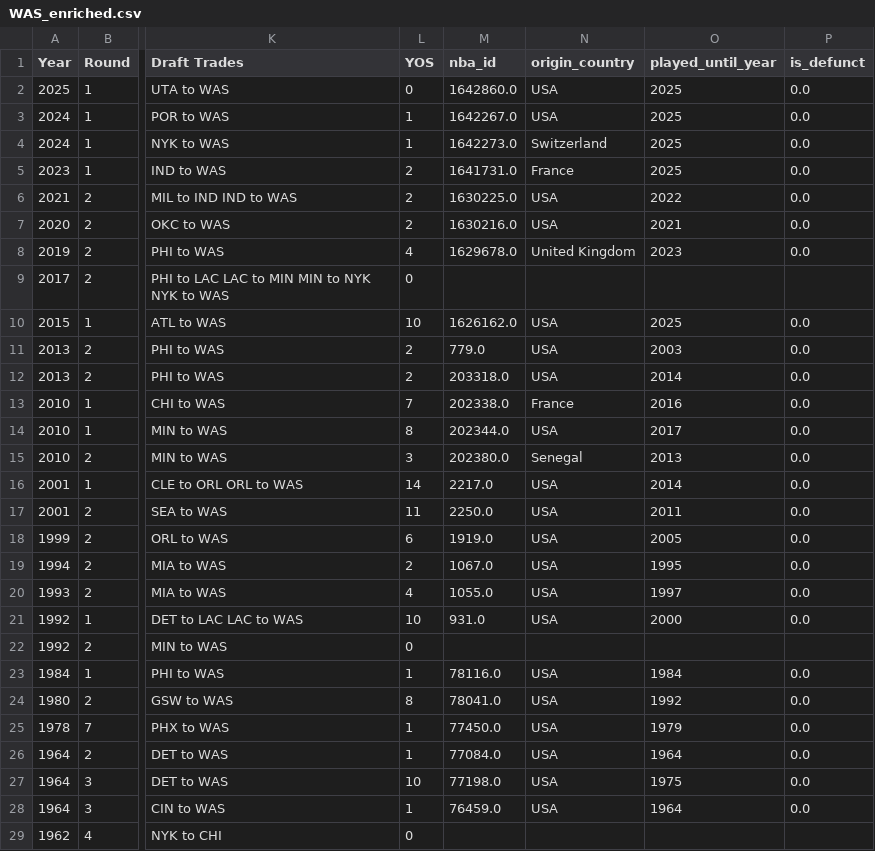
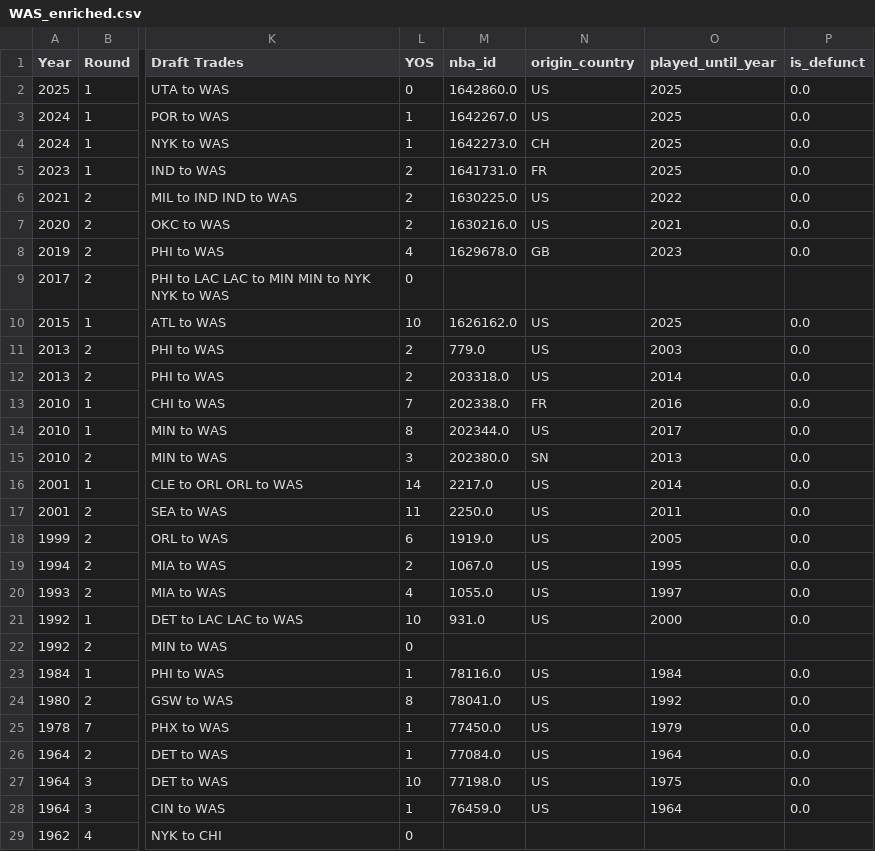
Before and after one commit to gtkacz/nba-real-draft-history, a CSV file: frontend/public/data/csv/WAS_enriched.csv, drawn as a sheet; only a part is shown, gaps mark what is left out; the diff covers the shown part only; the diff names each change by its address in the sheet, - before the commit and + after, or states it on an @@ line.

```diff
--- a/frontend/public/data/csv/WAS_enriched.csv
+++ b/frontend/public/data/csv/WAS_enriched.csv
-N2:N3 (origin_country): USA
+N2:N3 (origin_country): US
-N4 (origin_country): Switzerland
+N4 (origin_country): CH
-N5 (origin_country): France
+N5 (origin_country): FR
-N6:N7 (origin_country): USA
+N6:N7 (origin_country): US
-N8 (origin_country): United Kingdom
+N8 (origin_country): GB
-N10:N12 (origin_country): USA
+N10:N12 (origin_country): US
-N13 (origin_country): France
+N13 (origin_country): FR
-N14 (origin_country): USA
+N14 (origin_country): US
-N15 (origin_country): Senegal
+N15 (origin_country): SN
-N16:N21 (origin_country): USA
+N16:N21 (origin_country): US
-N23:N28 (origin_country): USA
+N23:N28 (origin_country): US
```
Also changed, not shown: 132 edited cells elsewhere in this file, frontend/public/data/csv/ATL_enriched.csv, frontend/public/data/csv/GSW_enriched.csv, 32 other files.
